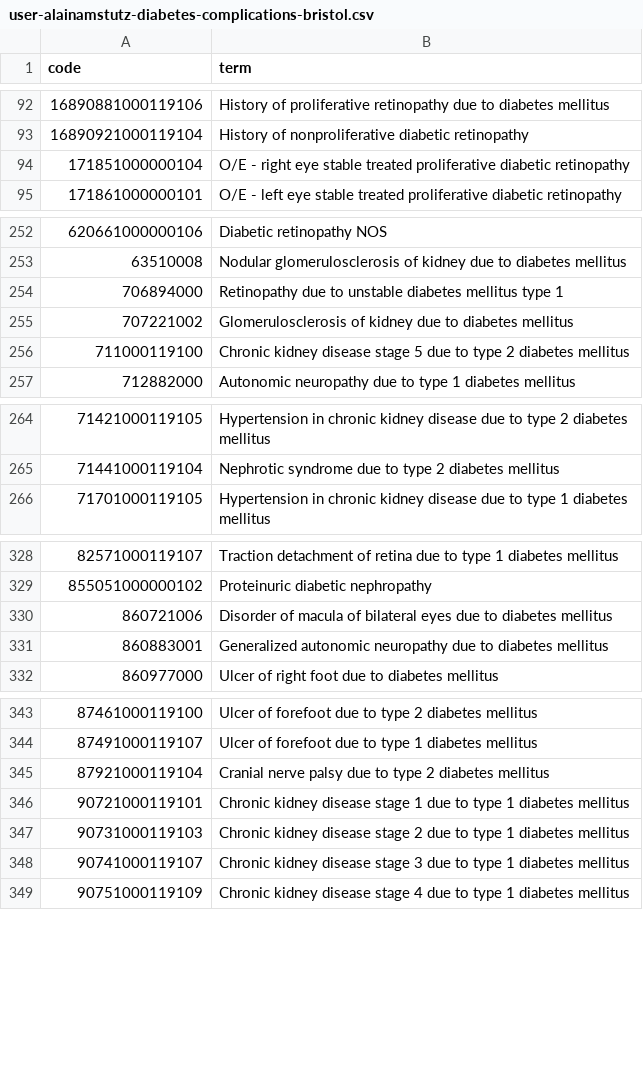
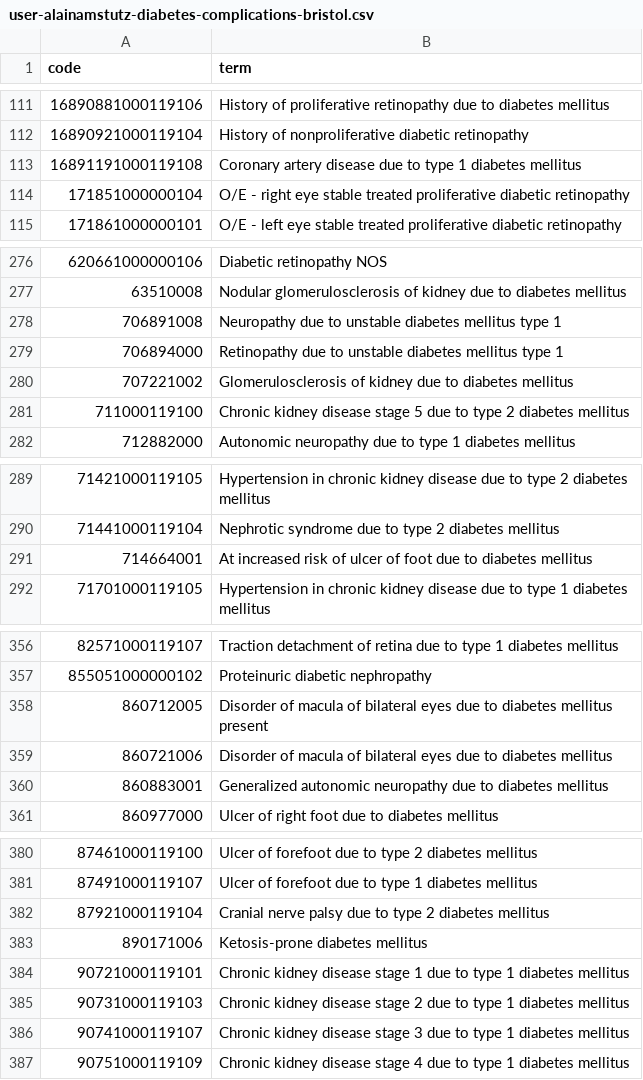
Before and after one commit to opensafely/metformin_covid, a CSV file: codelists/user-alainamstutz-diabetes-complications-bristol.csv, drawn as a sheet; only a part is shown, gaps mark what is left out; the diff covers the shown part only.

```diff
--- a/codelists/user-alainamstutz-diabetes-complications-bristol.csv
+++ b/codelists/user-alainamstutz-diabetes-complications-bristol.csv
@@ -93,2 +112,3 @@ code,term
 16890921000119104,History of nonproliferative diabetic retinopathy
+16891191000119108,Coronary artery disease due to type 1 diabetes mellitus
 171851000000104,O/E - right eye stable treated proliferative diabetic retinopathy
@@ -253,2 +277,3 @@ code,term
 63510008,Nodular glomerulosclerosis of kidney due to diabetes mellitus
+706891008,Neuropathy due to unstable diabetes mellitus type 1
 706894000,Retinopathy due to unstable diabetes mellitus type 1
@@ -265,2 +290,3 @@ code,term
 71441000119104,Nephrotic syndrome due to type 2 diabetes mellitus
+714664001,At increased risk of ulcer of foot due to diabetes mellitus
 71701000119105,Hypertension in chronic kidney disease due to type 1 diabetes mellitus
@@ -329,2 +357,3 @@ code,term
 855051000000102,Proteinuric diabetic nephropathy
+860712005,Disorder of macula of bilateral eyes due to diabetes mellitus present
 860721006,Disorder of macula of bilateral eyes due to diabetes mellitus
@@ -345,2 +382,3 @@ code,term
 87921000119104,Cranial nerve palsy due to type 2 diabetes mellitus
+890171006,Ketosis-prone diabetes mellitus
 90721000119101,Chronic kidney disease stage 1 due to type 1 diabetes mellitus
```
Also changed, not shown: 33 added rows and 1 edited cell elsewhere in this file, 2 other files.
